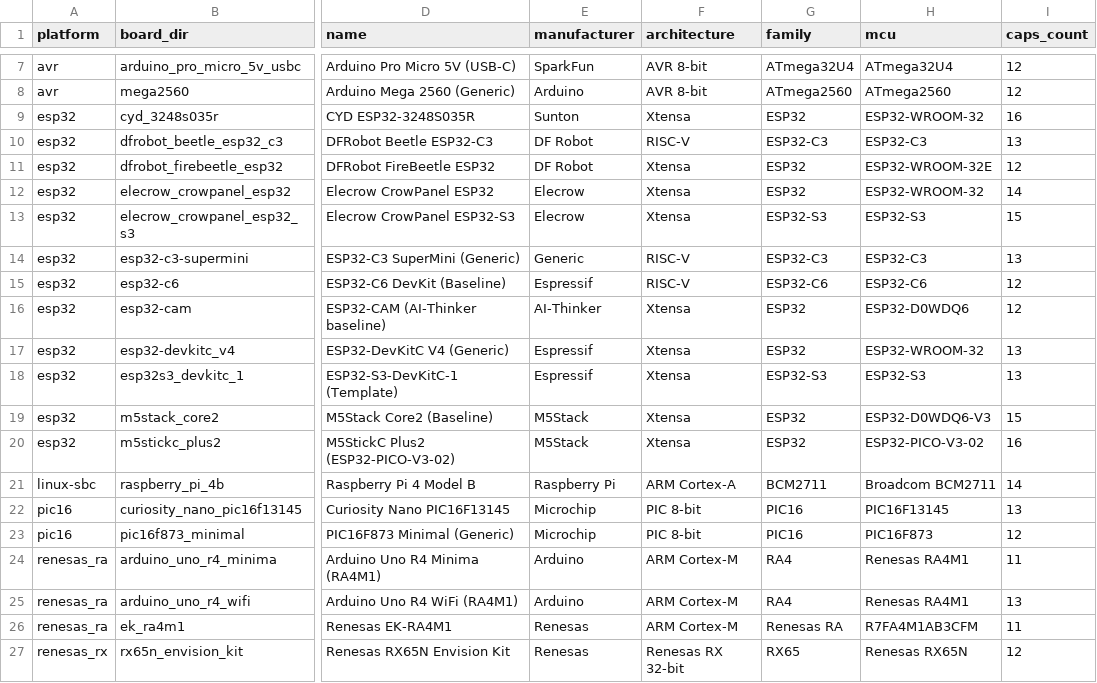
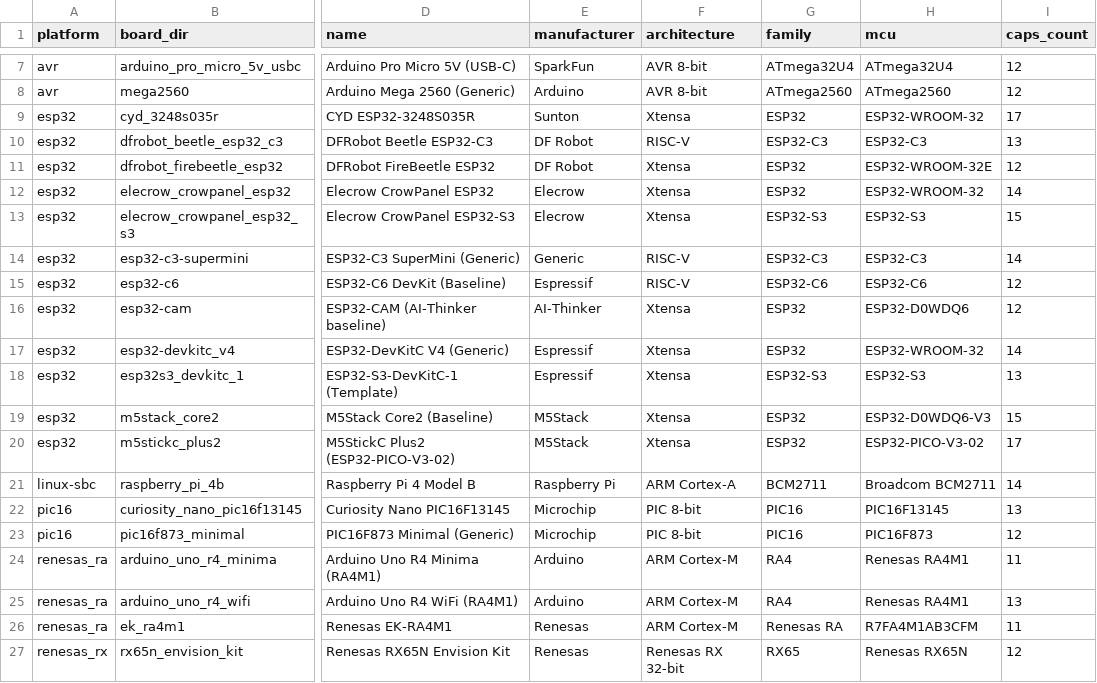
Before and after one commit to homer1013/BasaltOS, a CSV file: docs/BOARD_TAXONOMY_INDEX.csv, drawn as a sheet; only a part is shown, gaps mark what is left out; the diff names each change by its address in the sheet, - before the commit and + after, or states it on an @@ line.

```diff
--- a/docs/BOARD_TAXONOMY_INDEX.csv
+++ b/docs/BOARD_TAXONOMY_INDEX.csv
-I9 (caps_count): 16
+I9 (caps_count): 17
-I14 (caps_count): 13
+I14 (caps_count): 14
-I17 (caps_count): 13
+I17 (caps_count): 14
-I20 (caps_count): 16
+I20 (caps_count): 17
```
Also changed, not shown: docs/planning/DRIVER_CAPABILITY_MATRIX.csv, 16 other files.
